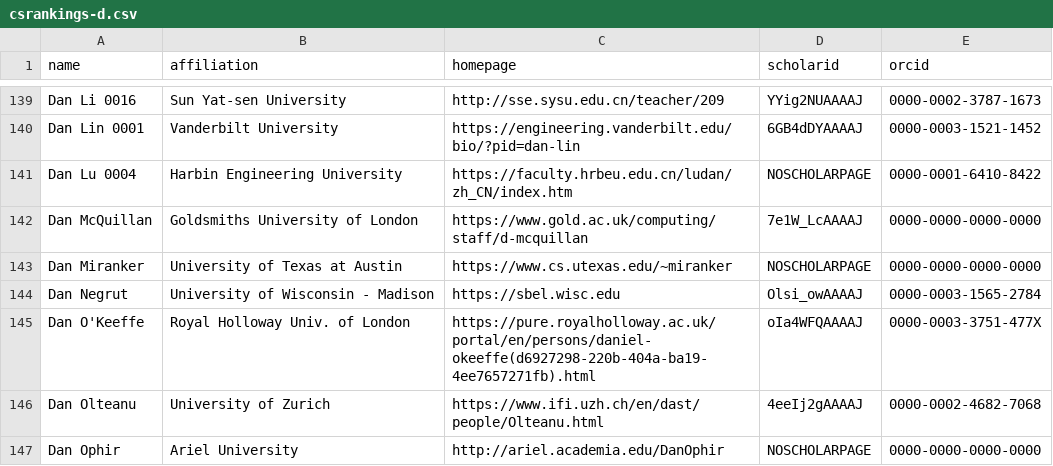
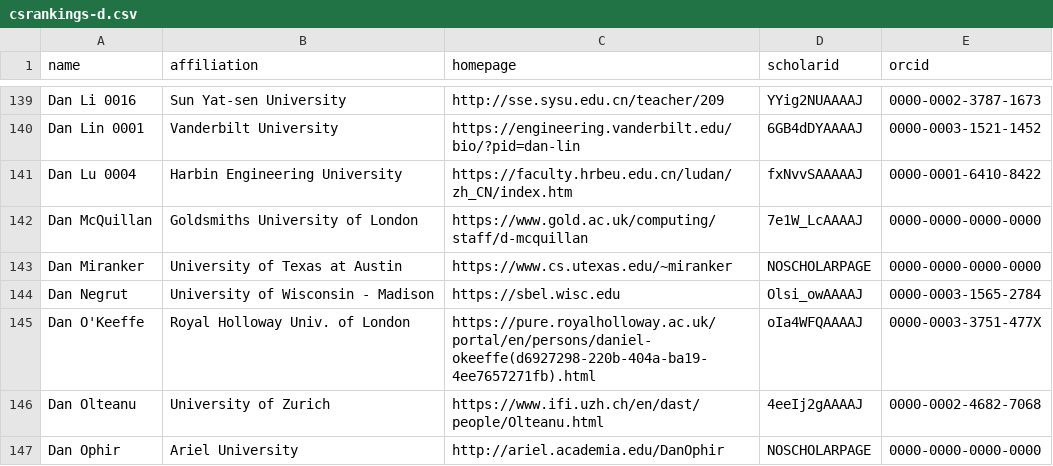
Before and after one commit to weiwch/CSrankings, a CSV file: csrankings-d.csv, drawn as a sheet; only a part is shown, gaps mark what is left out.

```diff
--- a/csrankings-d.csv
+++ b/csrankings-d.csv
@@ -140,3 +140,3 @@ Dan Li 0016,Sun Yat-sen University,http://sse.sysu.edu.cn/teacher/209,YYig2NUAAA
 Dan Lin 0001,Vanderbilt University,https://engineering.vanderbilt.edu/bio/?pid=dan-lin,6GB4dDYAAAAJ,0000-0003-1521-1452
-Dan Lu 0004,Harbin Engineering University,https://faculty.hrbeu.edu.cn/ludan/zh_CN/index.htm,NOSCHOLARPAGE,0000-0001-6410-8422
+Dan Lu 0004,Harbin Engineering University,https://faculty.hrbeu.edu.cn/ludan/zh_CN/index.htm,fxNvvSAAAAAJ,0000-0001-6410-8422
 Dan McQuillan,Goldsmiths University of London,https://www.gold.ac.uk/computing/staff/d-mcquillan,7e1W_LcAAAAJ,0000-0000-0000-0000
```
Also changed, not shown: csrankings-g.csv, csrankings-h.csv, 6 other files.
